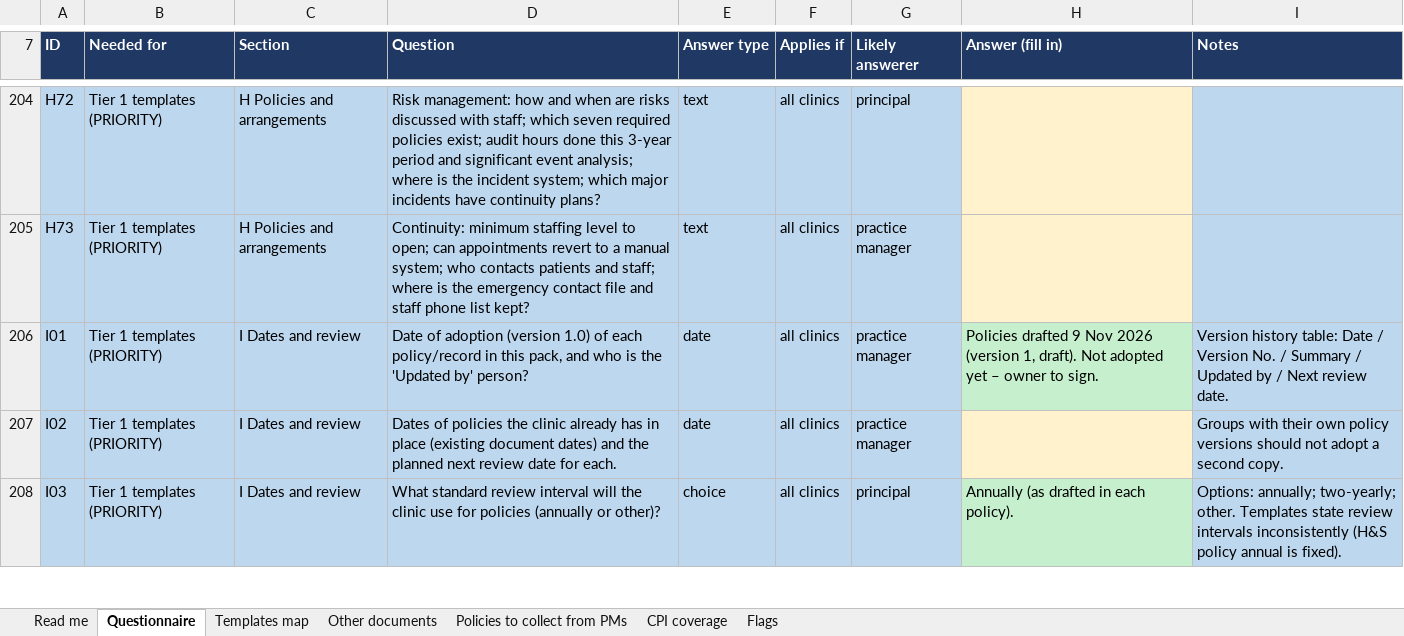
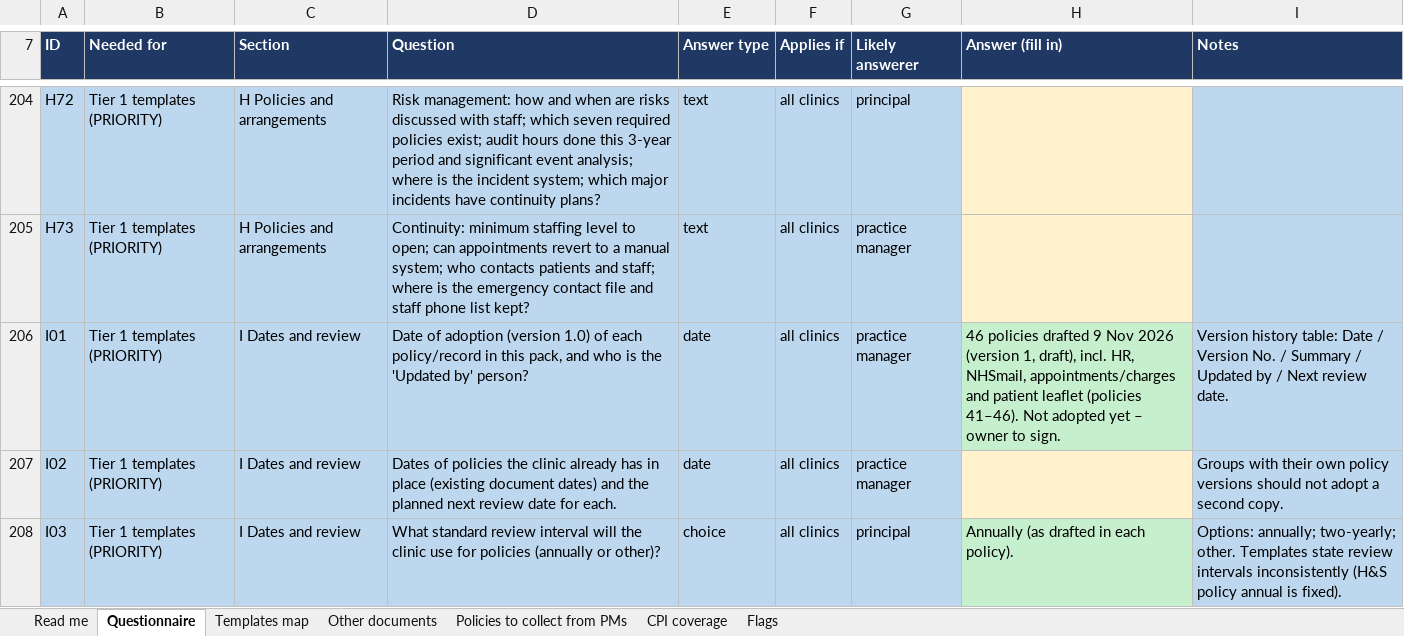
Before and after one commit to fqpmc824wx-droid/Kirkcaldy, an Excel workbook: legal/inspection/Clinic_Inspection_Questionnaire_Kirkcaldy_prefilled.xlsx, sheet Questionnaire, drawn as a sheet; only a part is shown, gaps mark what is left out; values as stored, in another font and other column widths than the file's, no borders; the diff covers the shown part only; the diff names each change by its address in the sheet, - before the commit and + after, or states it on an @@ line.

```diff
--- a/legal/inspection/Clinic_Inspection_Questionnaire_Kirkcaldy_prefilled.xlsx (sheet Questionnaire)
+++ b/legal/inspection/Clinic_Inspection_Questionnaire_Kirkcaldy_prefilled.xlsx (sheet Questionnaire)
-H206 (Answer (fill in)): Policies drafted 9 Nov 2026 (version 1, draft). Not adopted…
+H206 (Answer (fill in)): 46 policies drafted 9 Nov 2026 (version 1, draft), incl. HR, NHSmail, appointments/charges and patient leaflet (policies 41–46). Not adopted…
```
Also changed, not shown: 8 edited cells and cell formats elsewhere in this sheet.
